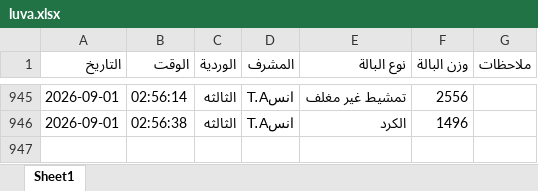
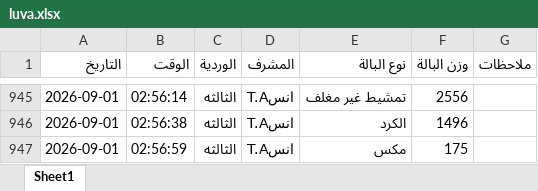
Before and after one commit to mahmedabdallh123/BELYARN, an Excel workbook: luva.xlsx, sheet Sheet1, drawn as a sheet; only a part is shown, gaps mark what is left out; values as stored, in another font and other column widths than the file's, no borders; the diff names each change by its address in the sheet, - before the commit and + after, or states it on an @@ line.

Commit message:
إدخال جديد

```diff
--- a/luva.xlsx (sheet Sheet1)
+++ b/luva.xlsx (sheet Sheet1)
+row 947: 2026-09-01 | 02:56:59 | الثالثه | انسT.A | مكس | 175
```
